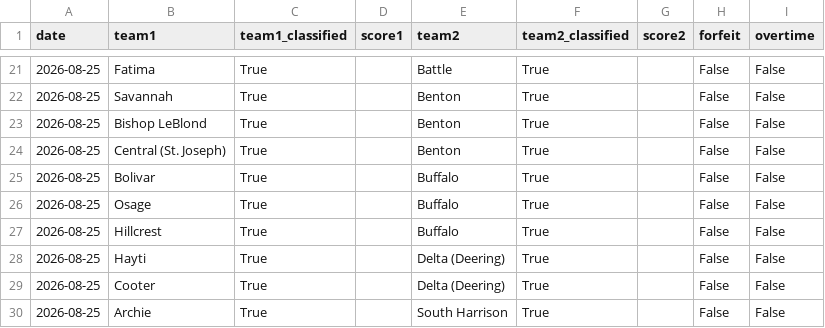
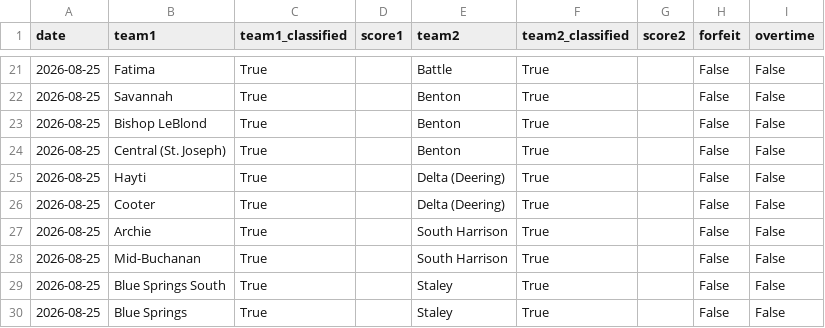
Before and after one commit to AllMOSports/Girls_Volleyball_Ratings_2026, a CSV file: girls_volleyball_games_2026_all.csv, drawn as a sheet; only a part is shown, gaps mark what is left out; the shorter side is filled out with more unchanged rows; the diff names each change by its address in the sheet, - before the commit and + after, or states it on an @@ line.

```diff
--- a/girls_volleyball_games_2026_all.csv
+++ b/girls_volleyball_games_2026_all.csv
-row 25: 2026-08-25 | Bolivar | True |  | Buffalo | True |  | False | False
-row 26: 2026-08-25 | Osage | True |  | Buffalo | True |  | False | False
-row 27: 2026-08-25 | Hillcrest | True |  | Buffalo | True |  | False | False
```
Also changed, not shown: girls_volleyball_games_2026.csv, girls_volleyball_missing_scores_2026.csv, 26 other files.
